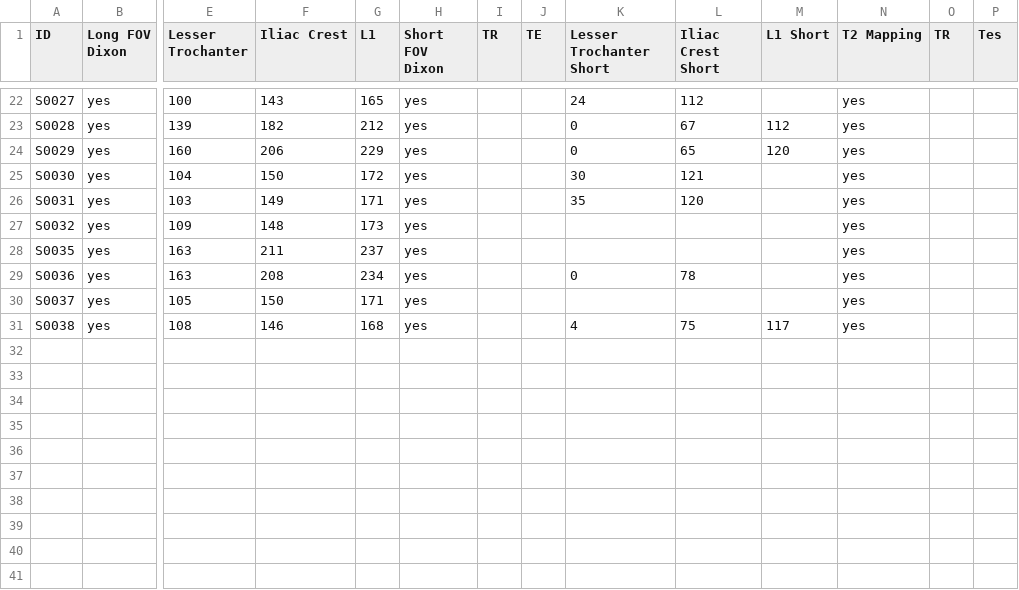
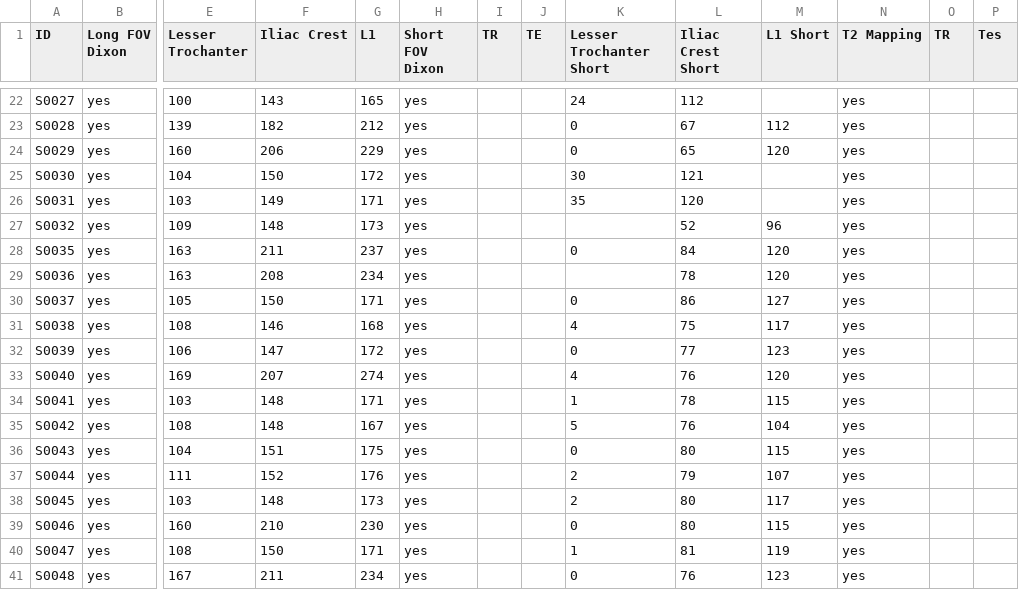
Before and after one commit to mabelzunce/lower-body-muscle-qMRI-pipeline, a CSV file: data/mri_info.csv, drawn as a sheet; only a part is shown, gaps mark what is left out; rows hold the shown columns only; the diff names each change by its address in the sheet, - before the commit and + after, or states it on an @@ line.

```diff
--- a/data/mri_info.csv
+++ b/data/mri_info.csv
-L27 (Iliac Crest Short): (empty)
+L27 (Iliac Crest Short): 52
-M27 (L1 Short): (empty)
+M27 (L1 Short): 96
-K28 (Lesser Trochanter Short): (empty)
+K28 (Lesser Trochanter Short): 0
-L28 (Iliac Crest Short): (empty)
+L28 (Iliac Crest Short): 84
-M28:M29 (L1 Short): (empty)
+M28:M29 (L1 Short): 120
-K29 (Lesser Trochanter Short): 0
+K29 (Lesser Trochanter Short): (empty)
-K30 (Lesser Trochanter Short): (empty)
+K30 (Lesser Trochanter Short): 0
-L30 (Iliac Crest Short): (empty)
+L30 (Iliac Crest Short): 86
-M30 (L1 Short): (empty)
+M30 (L1 Short): 127
+row 32: S0039 | yes | 106 | 147 | 172 | yes |  |  | 0 | 77 | 123 | yes
+row 33: S0040 | yes | 169 | 207 | 274 | yes |  |  | 4 | 76 | 120 | yes
+row 34: S0041 | yes | 103 | 148 | 171 | yes |  |  | 1 | 78 | 115 | yes
+row 35: S0042 | yes | 108 | 148 | 167 | yes |  |  | 5 | 76 | 104 | yes
+row 36: S0043 | yes | 104 | 151 | 175 | yes |  |  | 0 | 80 | 115 | yes
+row 37: S0044 | yes | 111 | 152 | 176 | yes |  |  | 2 | 79 | 107 | yes
+row 38: S0045 | yes | 103 | 148 | 173 | yes |  |  | 2 | 80 | 117 | yes
+row 39: S0046 | yes | 160 | 210 | 230 | yes |  |  | 0 | 80 | 115 | yes
+row 40: S0047 | yes | 108 | 150 | 171 | yes |  |  | 1 | 81 | 119 | yes
+row 41: S0048 | yes | 167 | 211 | 234 | yes |  |  | 0 | 76 | 123 | yes
```
Also changed, not shown: 7 other files.
